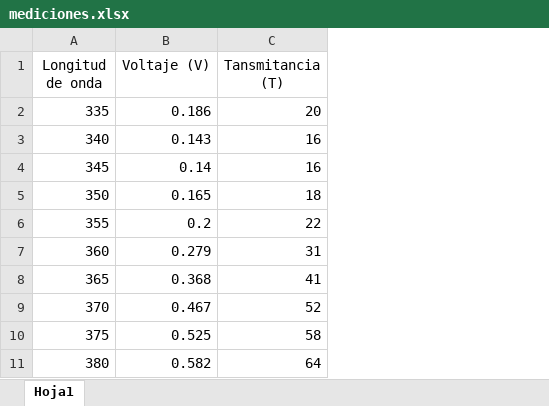
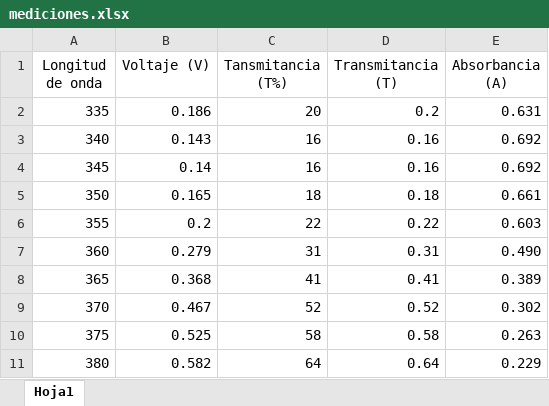
Before and after one commit to AguilarRosario/ILC, an Excel workbook: mediciones.xlsx, sheet Hoja1, drawn as a sheet; only a part is shown; values as stored, in another font and other column widths than the file's, no borders; charts and pictures not drawn; the diff names each change by its address in the sheet, - before the commit and + after, or states it on an @@ line.

Commit message:
Gráficas de transmitancia y absorbancia

```diff
--- a/mediciones.xlsx (sheet Hoja1)
+++ b/mediciones.xlsx (sheet Hoja1)
+column D (Transmitancia (T)), rows 2-11: 0.2 | 0.16 | 0.16 | 0.18 | 0.22 | 0.31 | 0.41 | 0.52 | 0.58 | 0.64
+column E (Absorbancia (A)), rows 2-11: 0.631 | 0.692 | 0.692 | 0.661 | 0.603 | 0.490 | 0.389 | 0.302 | 0.263 | 0.229
-C1: Tansmitancia (T)
+C1: Tansmitancia (T%)
```
Also changed, not shown: charts or pictures.
